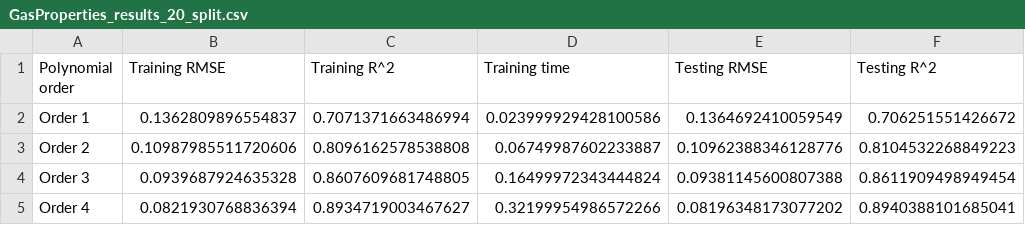
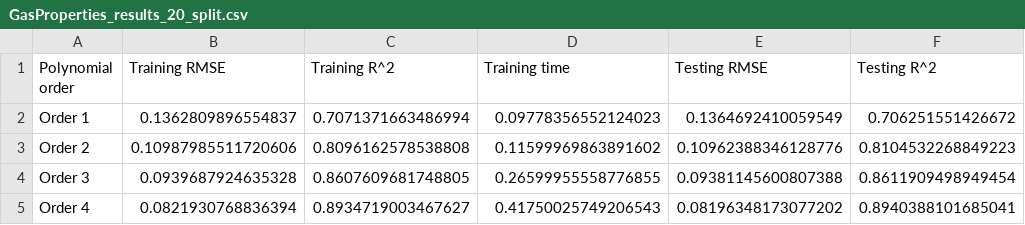
Before and after one commit to janiljohn/CPSC-585-Assignment-1, a CSV file: part1/GasProperties_results_20_split.csv, drawn as a sheet.

```diff
--- a/part1/GasProperties_results_20_split.csv
+++ b/part1/GasProperties_results_20_split.csv
@@ -1,5 +1,5 @@
 Polynomial order,Training RMSE,Training R^2,Training time,Testing RMSE,Testing R^2
-Order 1,0.1362809896554837,0.7071371663486994,0.023999929428100586,0.1364692410059549,0.706251551426672
-Order 2,0.10987985511720606,0.8096162578538808,0.06749987602233887,0.10962388346128776,0.8104532268849223
-Order 3,0.0939687924635328,0.8607609681748805,0.16499972343444824,0.09381145600807388,0.8611909498949454
-Order 4,0.0821930768836394,0.8934719003467627,0.32199954986572266,0.08196348173077202,0.8940388101685041
+Order 1,0.1362809896554837,0.7071371663486994,0.09778356552124023,0.1364692410059549,0.706251551426672
+Order 2,0.10987985511720606,0.8096162578538808,0.11599969863891602,0.10962388346128776,0.8104532268849223
+Order 3,0.0939687924635328,0.8607609681748805,0.26599955558776855,0.09381145600807388,0.8611909498949454
+Order 4,0.0821930768836394,0.8934719003467627,0.41750025749206543,0.08196348173077202,0.8940388101685041
```
Also changed, not shown: 6 other files.
